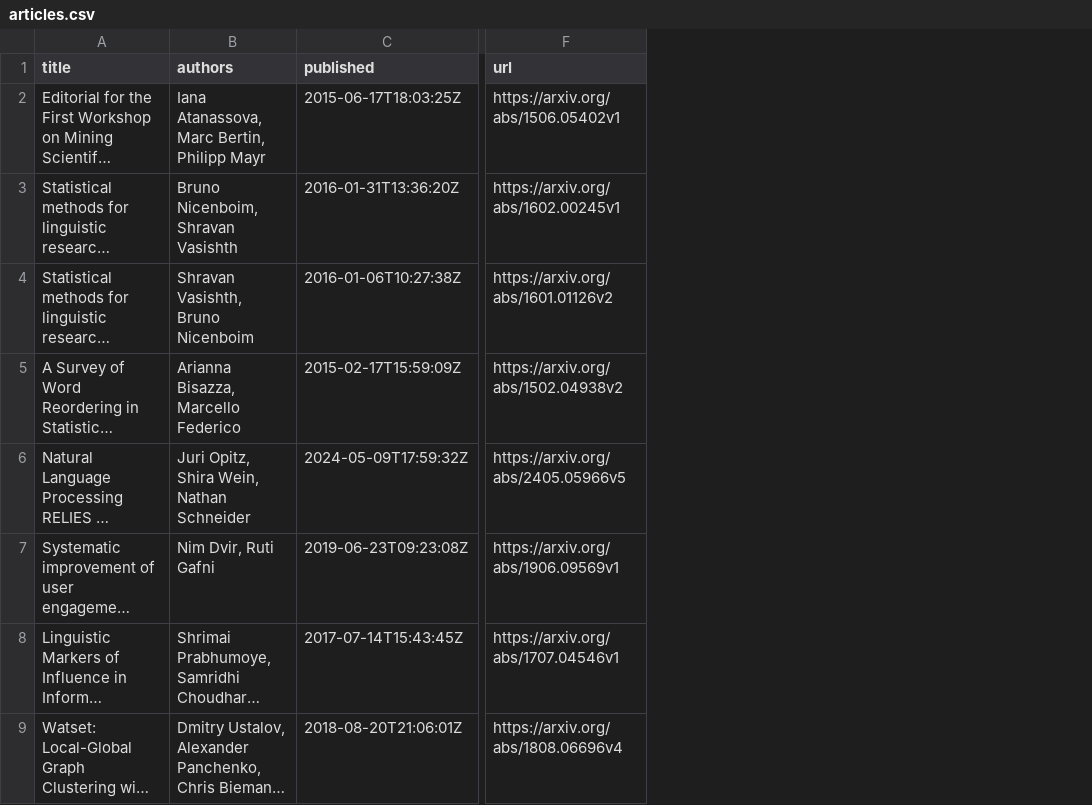
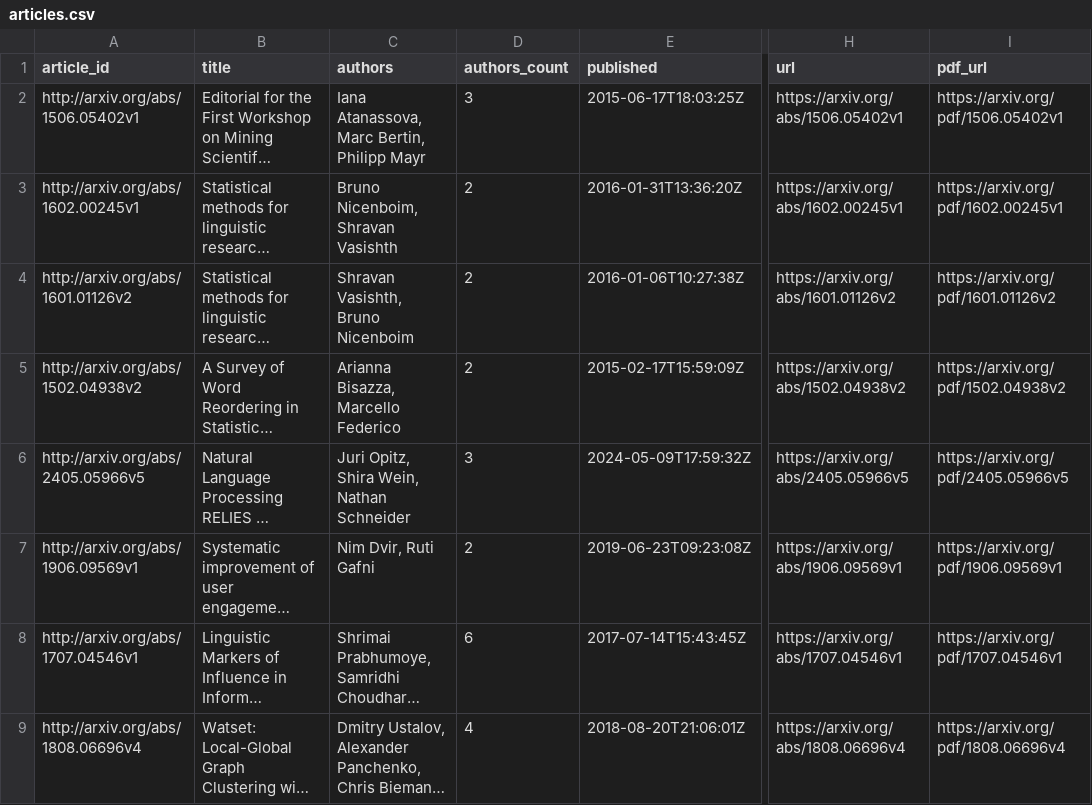
Before and after one commit to JOliverosRIng/academic-metadata-extractor, a CSV file: output/articles.csv, drawn as a sheet; only a part is shown, gaps mark what is left out; long unchanged cells end in …; the diff names each change by its address in the sheet, - before the commit and + after, or states it on an @@ line.

```diff
--- a/output/articles.csv
+++ b/output/articles.csv
+column A (article_id), rows 2-9: http://arxiv.org/abs/1506.05402v1 | http://arxiv.org/abs/1602.00245v1 | http://arxiv.org/abs/1601.01126v2 | http://arxiv.org/abs/1502.04938v2 | http://arxiv.org/abs/2405.05966v5 | http://arxiv.org/abs/1906.09569v1 | http://arxiv.org/abs/1707.04546v1 | http://arxiv.org/abs/1808.06696v4
+column D (authors_count), rows 2-9: 3 | 2 | 2 | 2 | 3 | 2 | 6 | 4
+column I (pdf_url), rows 2-9: https://arxiv.org/pdf/1506.05402v1 | https://arxiv.org/pdf/1602.00245v1 | https://arxiv.org/pdf/1601.01126v2 | https://arxiv.org/pdf/1502.04938v2 | https://arxiv.org/pdf/2405.05966v5 | https://arxiv.org/pdf/1906.09569v1 | https://arxiv.org/pdf/1707.04546v1 | https://arxiv.org/pdf/1808.06696v4
```
Also changed, not shown: 4 other files.
